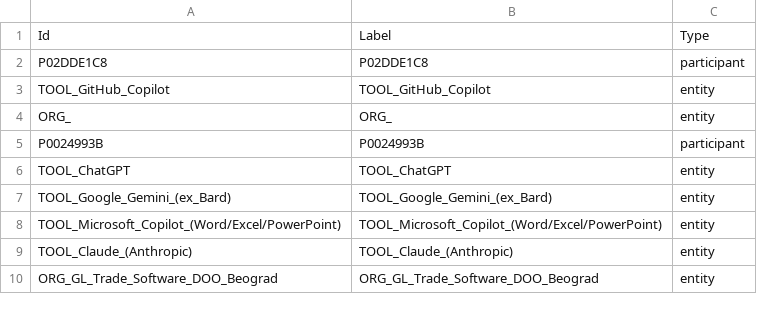
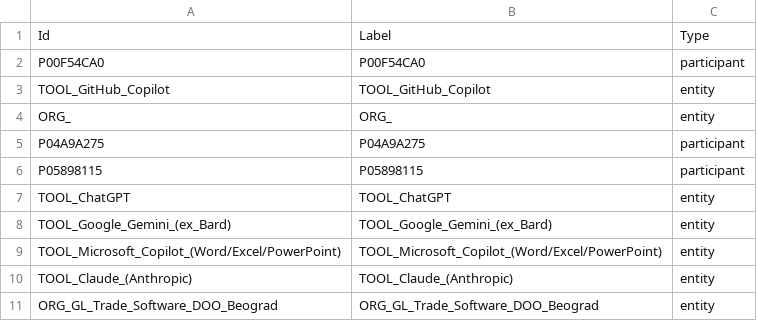
Before and after one commit to LazarDavidovic98/master-teza, a CSV file: anketa-sistem/data/gephi_nodes.csv, drawn as a sheet; only a part is shown; the diff covers the shown part only.

```diff
--- a/anketa-sistem/data/gephi_nodes.csv
+++ b/anketa-sistem/data/gephi_nodes.csv
@@ -1,6 +1,7 @@
 Id,Label,Type
-P02DDE1C8,P02DDE1C8,participant
+P00F54CA0,P00F54CA0,participant
 TOOL_GitHub_Copilot,TOOL_GitHub_Copilot,entity
 ORG_,ORG_,entity
-P0024993B,P0024993B,participant
+P04A9A275,P04A9A275,participant
+P05898115,P05898115,participant
 TOOL_ChatGPT,TOOL_ChatGPT,entity
```
Also changed, not shown: 26 added rows, 9 removed rows and 6 edited cells elsewhere in this file, anketa-sistem/data/gephi_edges.csv, anketa-sistem/data/participants.csv, 9 other files.
